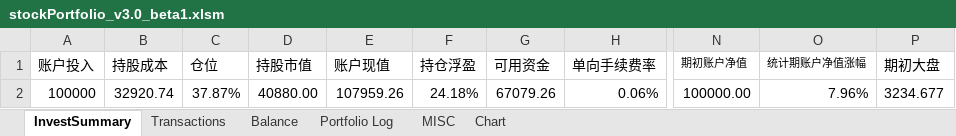
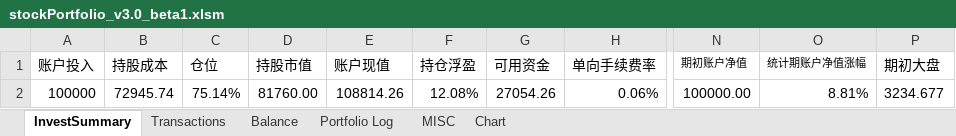
Before and after one commit to WilsonKong/ChineseStockPortfolioManagerVBA, an Excel workbook: stockPortfolio_v3.0_beta1.xlsm, sheet InvestSummary, drawn as a sheet; only a part is shown, gaps mark what is left out; values as stored, in another font and other column widths than the file's, no borders; charts and pictures and conditional formats and table styles not drawn; the diff names each change by its address in the sheet, - before the commit and + after, or states it on an @@ line.

```diff
--- a/stockPortfolio_v3.0_beta1.xlsm (sheet InvestSummary)
+++ b/stockPortfolio_v3.0_beta1.xlsm (sheet InvestSummary)
-B2 (持股成本): 32920.74
+B2 (持股成本): 72945.74
-C2 (仓位): 37.87%
+C2 (仓位): 75.14%
-D2 (持股市值): 40880.00
+D2 (持股市值): 81760.00
-E2 (账户现值): 107959.26
+E2 (账户现值): 108814.26
-F2 (持仓浮盈): 24.18%
+F2 (持仓浮盈): 12.08%
-G2 (可用资金): 67079.26
+G2 (可用资金): 27054.26
-O2 (统计期账户净值涨幅): 7.96%
+O2 (统计期账户净值涨幅): 8.81%
```
Also changed, not shown: sheet Balance, sheet Transactions, sheet Portfolio Log, sheet MISC, charts or pictures.
